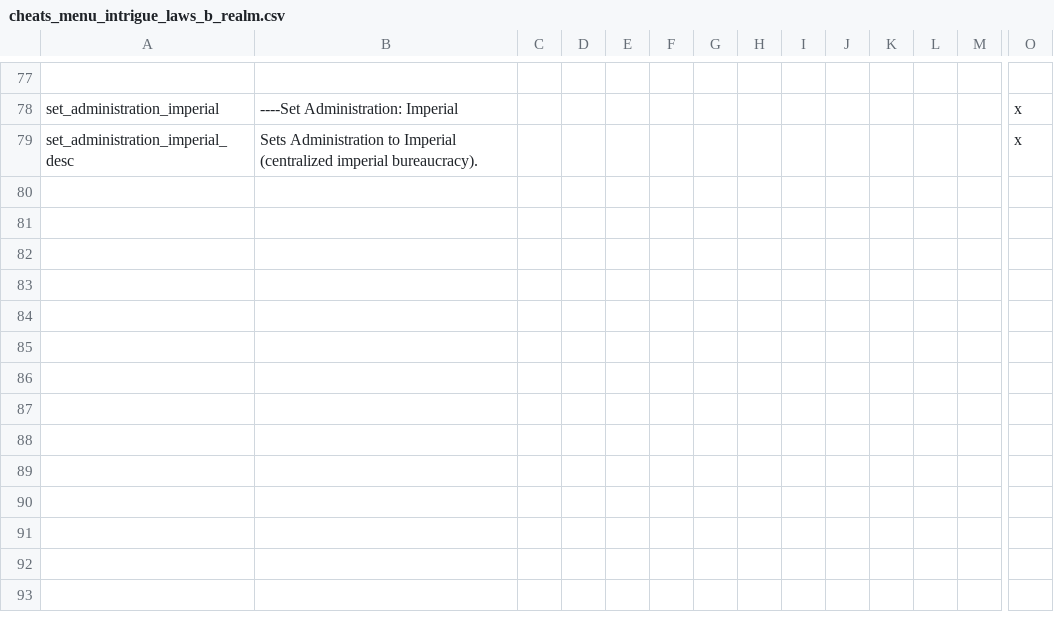
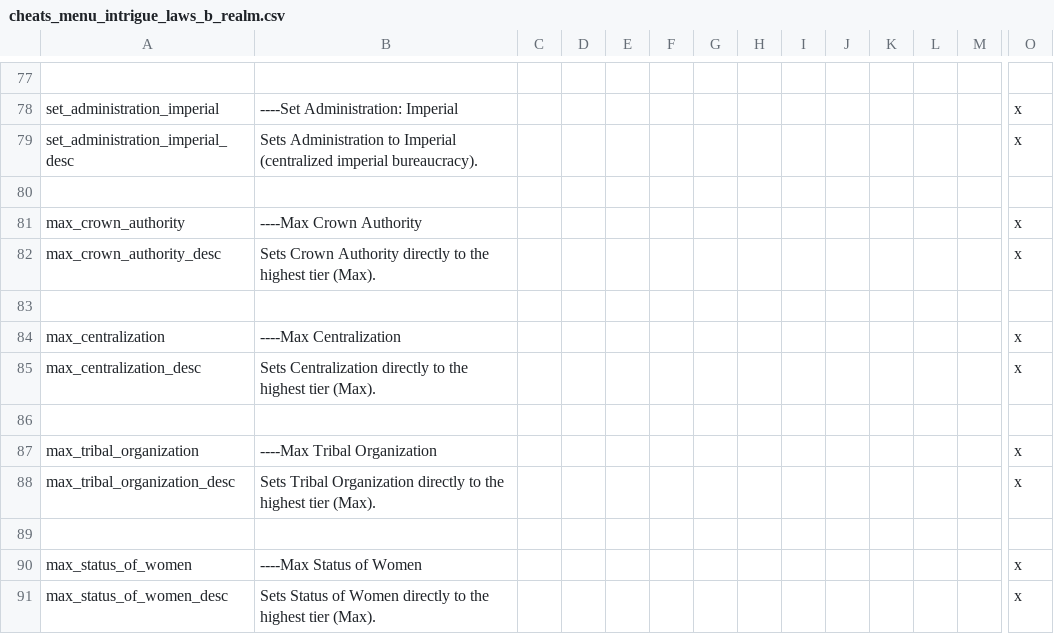
Before and after one commit to imposterzed/SketchyCheatMenuExtended, a CSV file: SketchyCheatMenuPlus/localisation/cheats_menu_intrigue_laws_b_realm.csv, drawn as a sheet; only a part is shown, gaps mark what is left out; rows hold the shown columns only; the diff names each change by its address in the sheet, - before the commit and + after, or states it on an @@ line.

Commit message:
v0.11.1 - Realm Laws max-shortcuts
Max-shortcut decisions for Crown Authority, Centralization, Tribal
Organization, and Status of Women on the Realm Laws sub-menu. Each
leads its family section; visibility mirrors the matching cycle_X_up.
Backed by 4 GFX sprite entries.

```diff
--- a/SketchyCheatMenuPlus/localisation/cheats_menu_intrigue_laws_b_realm.csv
+++ b/SketchyCheatMenuPlus/localisation/cheats_menu_intrigue_laws_b_realm.csv
+row 80: (empty)
+row 81: max_crown_authority | ----Max Crown Authority |  |  |  |  |  |  |  |  |  |  |  | x
+row 82: max_crown_authority_desc | Sets Crown Authority directly to the highest tier (Max). |  |  |  |  |  |  |  |  |  |  |  | x
+row 83: (empty)
+row 84: max_centralization | ----Max Centralization |  |  |  |  |  |  |  |  |  |  |  | x
+row 85: max_centralization_desc | Sets Centralization directly to the highest tier (Max). |  |  |  |  |  |  |  |  |  |  |  | x
+row 86: (empty)
+row 87: max_tribal_organization | ----Max Tribal Organization |  |  |  |  |  |  |  |  |  |  |  | x
+row 88: max_tribal_organization_desc | Sets Tribal Organization directly to the highest tier (Max). |  |  |  |  |  |  |  |  |  |  |  | x
+row 89: (empty)
+row 90: max_status_of_women | ----Max Status of Women |  |  |  |  |  |  |  |  |  |  |  | x
+row 91: max_status_of_women_desc | Sets Status of Women directly to the highest tier (Max). |  |  |  |  |  |  |  |  |  |  |  | x
```
Also changed, not shown: 4 other files.
